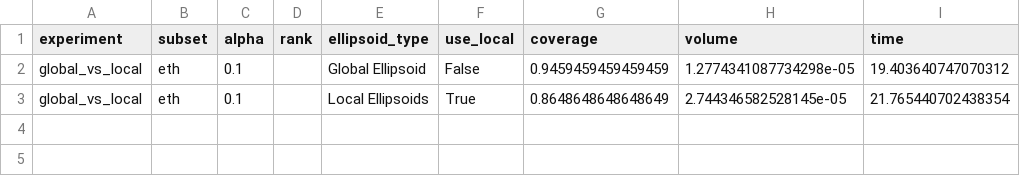
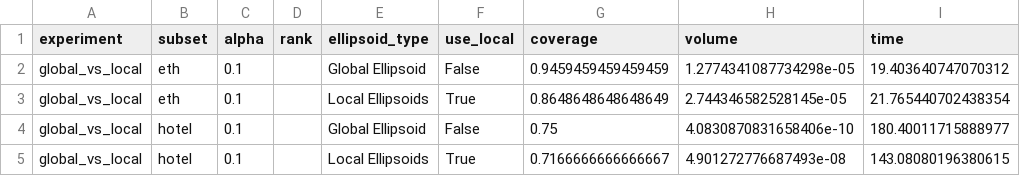
Before and after one commit to NileDistributary/ConformalASTRA, a CSV file: results/csvs/ablation_global_vs_local_results.csv, drawn as a sheet; the diff names each change by its address in the sheet, - before the commit and + after, or states it on an @@ line.

```diff
--- a/results/csvs/ablation_global_vs_local_results.csv
+++ b/results/csvs/ablation_global_vs_local_results.csv
+row 4: global_vs_local | hotel | 0.1 |  | Global Ellipsoid | False | 0.75 | 4.0830870831658406e-10 | 180.40011715888977
+row 5: global_vs_local | hotel | 0.1 |  | Local Ellipsoids | True | 0.7166666666666667 | 4.901272776687493e-08 | 143.08080196380615
```
Also changed, not shown: results/csvs/ablation_calibration_size_results.csv, results/csvs/ablation_past_window_results.csv, 20 other files.
